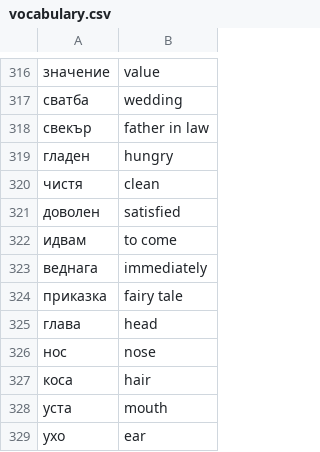
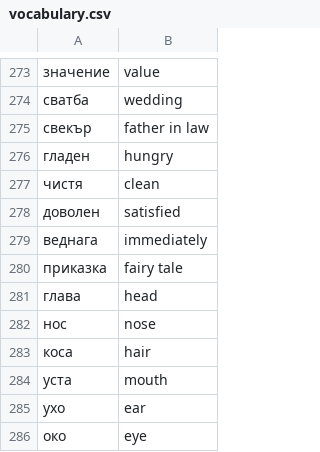
Before and after one commit to guyly10/Bg_Voc, a CSV file: app/src/main/res/raw/vocabulary.csv, drawn as a sheet; only a part is shown, gaps mark what is left out; the shorter side is filled out with more unchanged rows; the diff covers the shown part only; the diff names each change by its address in the sheet, - before the commit and + after, or states it on an @@ line.

```diff
--- a/app/src/main/res/raw/vocabulary.csv
+++ b/app/src/main/res/raw/vocabulary.csv
-row 322: идвам | to come
```
Also changed, not shown: 45 removed rows elsewhere in this file, app/src/main/res/raw/verbs.csv, 50 other files.
